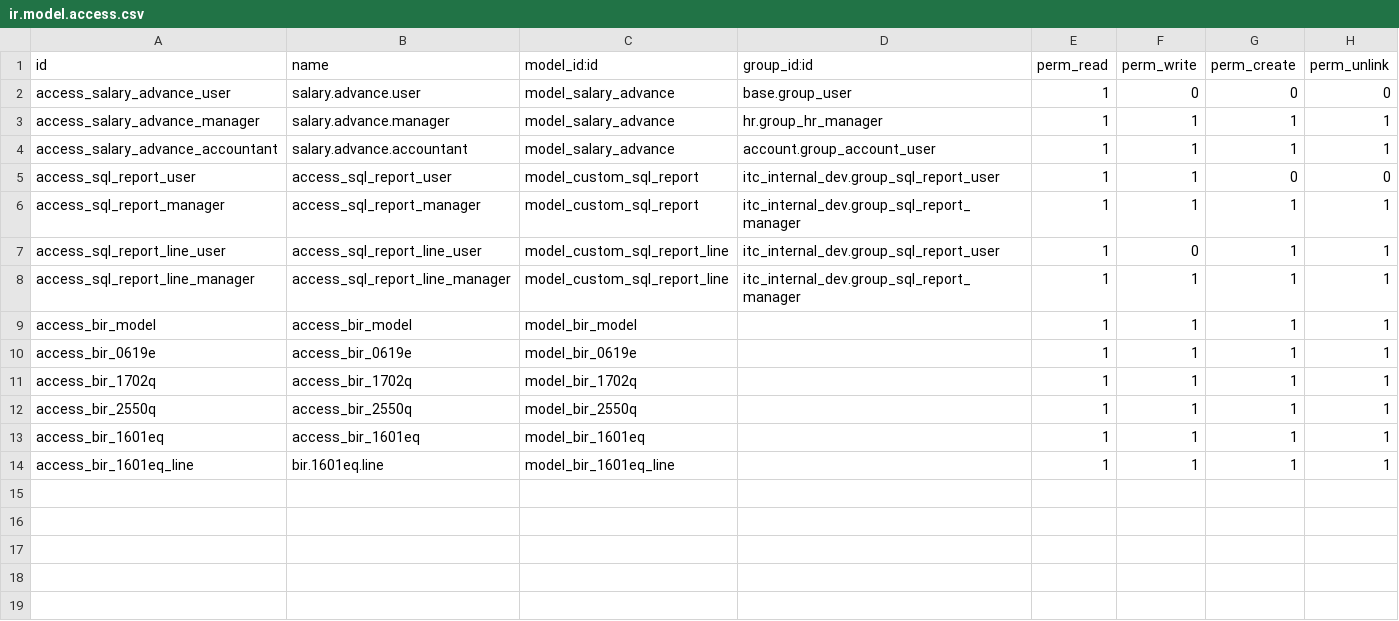
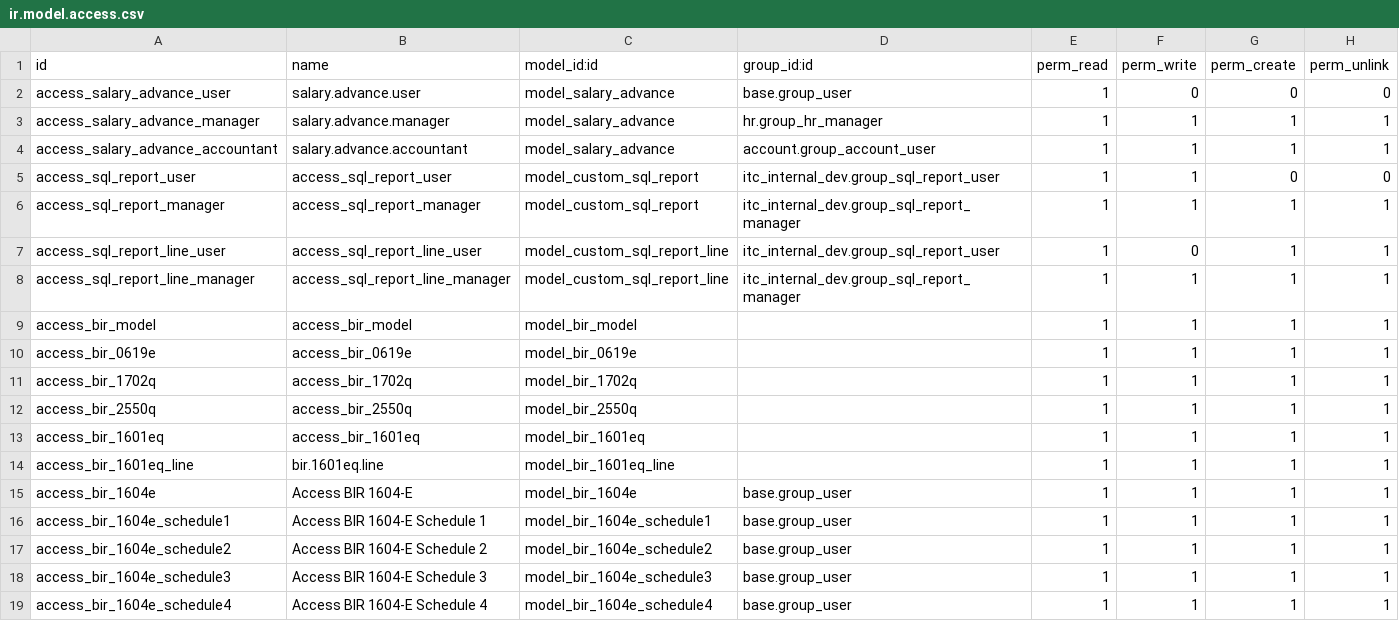
Before and after one commit to hnddrx/itc_internal_dev, a CSV file: security/ir.model.access.csv, drawn as a sheet; the diff names each change by its address in the sheet, - before the commit and + after, or states it on an @@ line.

```diff
--- a/security/ir.model.access.csv
+++ b/security/ir.model.access.csv
+row 15: access_bir_1604e | Access BIR 1604-E | model_bir_1604e | base.group_user | 1 | 1 | 1 | 1
+row 16: access_bir_1604e_schedule1 | Access BIR 1604-E Schedule 1 | model_bir_1604e_schedule1 | base.group_user | 1 | 1 | 1 | 1
+row 17: access_bir_1604e_schedule2 | Access BIR 1604-E Schedule 2 | model_bir_1604e_schedule2 | base.group_user | 1 | 1 | 1 | 1
+row 18: access_bir_1604e_schedule3 | Access BIR 1604-E Schedule 3 | model_bir_1604e_schedule3 | base.group_user | 1 | 1 | 1 | 1
+row 19: access_bir_1604e_schedule4 | Access BIR 1604-E Schedule 4 | model_bir_1604e_schedule4 | base.group_user | 1 | 1 | 1 | 1
```
Also changed, not shown: 6 other files.
